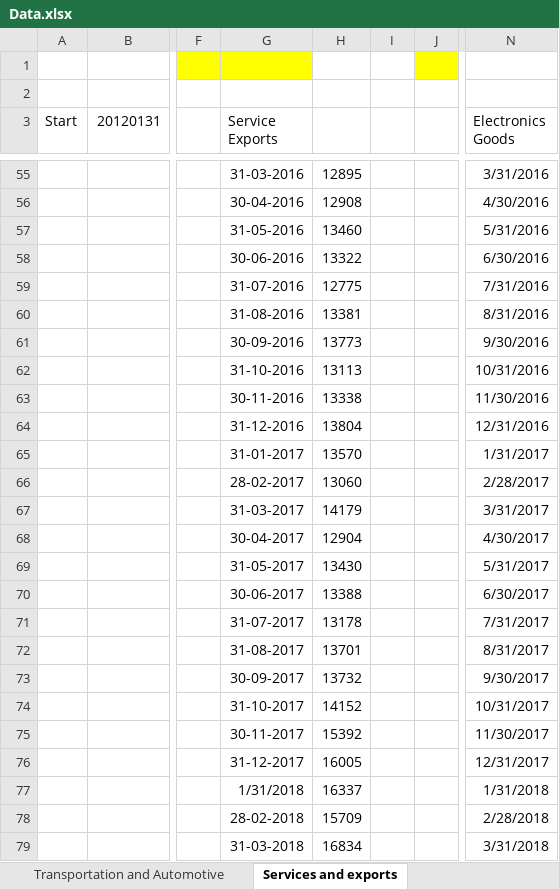
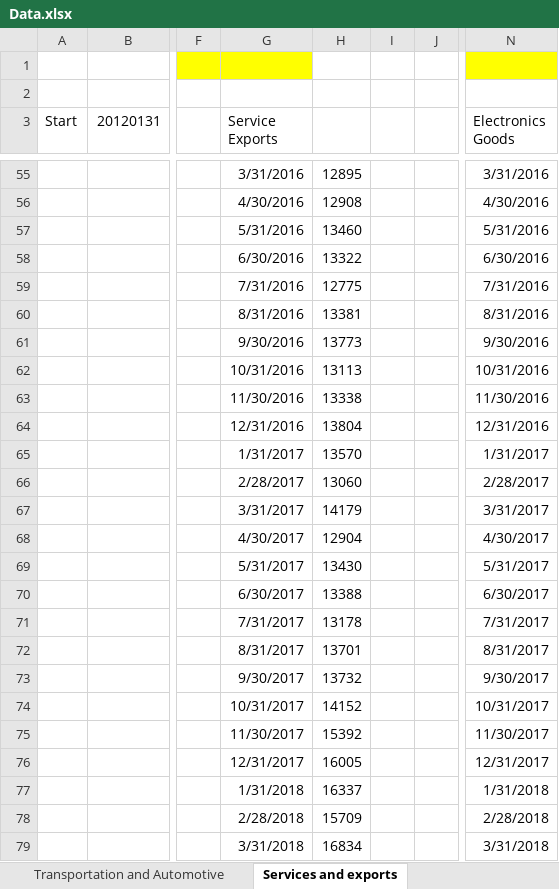
Before and after one commit to sevenalpharesearch-debug/Economic-Quarterly-Dashboard, an Excel workbook: Data.xlsx, sheet Services and exports, drawn as a sheet; only a part is shown, gaps mark what is left out; values as stored, in another font and other column widths than the file's, no borders; the diff covers the shown part only; the diff names each change by its address in the sheet, - before the commit and + after, or states it on an @@ line.

```diff
--- a/Data.xlsx (sheet Services and exports)
+++ b/Data.xlsx (sheet Services and exports)
-J1 fill: #FFFF00
+J1 fill: none
-N1 fill: none
+N1 fill: #FFFF00
-G55 (Service Exports): 31-03-2016
+G55 (Service Exports): 3/31/2016
-G56 (Service Exports): 30-04-2016
+G56 (Service Exports): 4/30/2016
-G57 (Service Exports): 31-05-2016
+G57 (Service Exports): 5/31/2016
-G58 (Service Exports): 30-06-2016
+G58 (Service Exports): 6/30/2016
-G59 (Service Exports): 31-07-2016
+G59 (Service Exports): 7/31/2016
-G60 (Service Exports): 31-08-2016
+G60 (Service Exports): 8/31/2016
-G61 (Service Exports): 30-09-2016
+G61 (Service Exports): 9/30/2016
-G62 (Service Exports): 31-10-2016
+G62 (Service Exports): 10/31/2016
-G63 (Service Exports): 30-11-2016
+G63 (Service Exports): 11/30/2016
-G64 (Service Exports): 31-12-2016
+G64 (Service Exports): 12/31/2016
-G65 (Service Exports): 31-01-2017
+G65 (Service Exports): 1/31/2017
-G66 (Service Exports): 28-02-2017
+G66 (Service Exports): 2/28/2017
-G67 (Service Exports): 31-03-2017
+G67 (Service Exports): 3/31/2017
-G68 (Service Exports): 30-04-2017
+G68 (Service Exports): 4/30/2017
-G69 (Service Exports): 31-05-2017
+G69 (Service Exports): 5/31/2017
-G70 (Service Exports): 30-06-2017
+G70 (Service Exports): 6/30/2017
-G71 (Service Exports): 31-07-2017
+G71 (Service Exports): 7/31/2017
-G72 (Service Exports): 31-08-2017
+G72 (Service Exports): 8/31/2017
-G73 (Service Exports): 30-09-2017
+G73 (Service Exports): 9/30/2017
-G74 (Service Exports): 31-10-2017
+G74 (Service Exports): 10/31/2017
-G75 (Service Exports): 30-11-2017
+G75 (Service Exports): 11/30/2017
-G76 (Service Exports): 31-12-2017
+G76 (Service Exports): 12/31/2017
-G78 (Service Exports): 28-02-2018
+G78 (Service Exports): 2/28/2018
-G79 (Service Exports): 31-03-2018
+G79 (Service Exports): 3/31/2018
```
Also changed, not shown: 220 edited cells elsewhere in this sheet, sheet Commodity Price, sheet Industrial and Manufacturing, sheet Market Dashboard, sheet Banking and Finance, sheet Economic Indicators, sheet Index, 2 more sheets, 6 other files.
